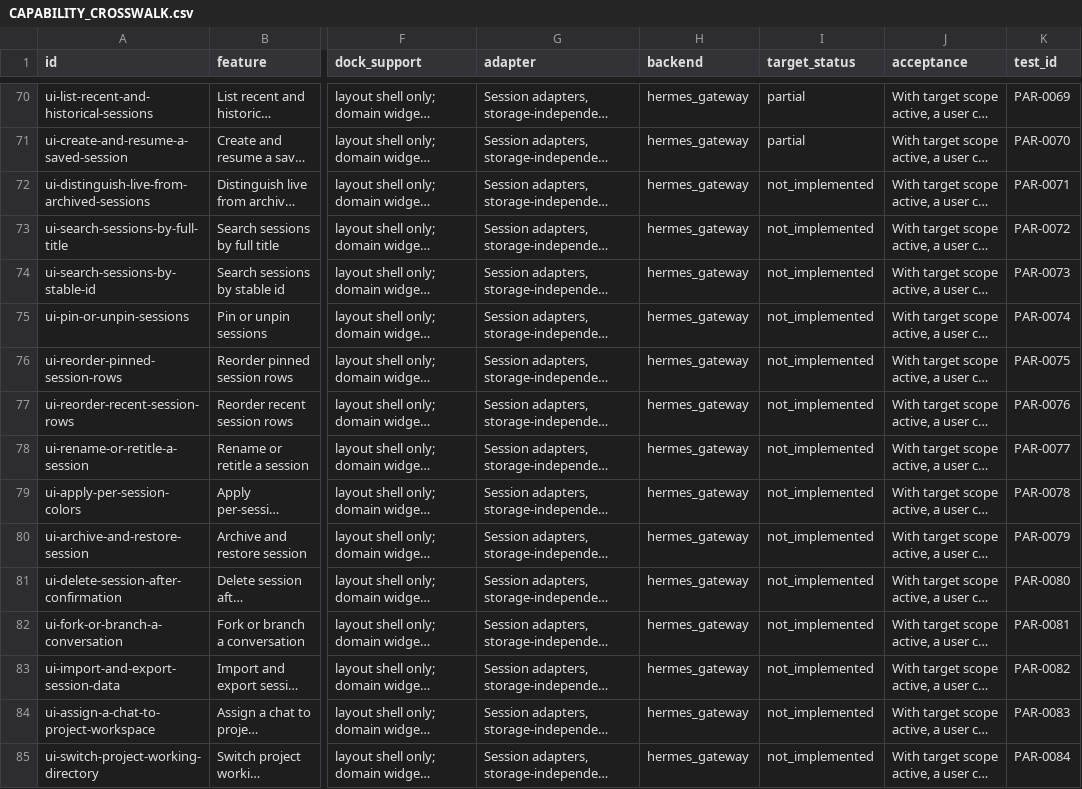
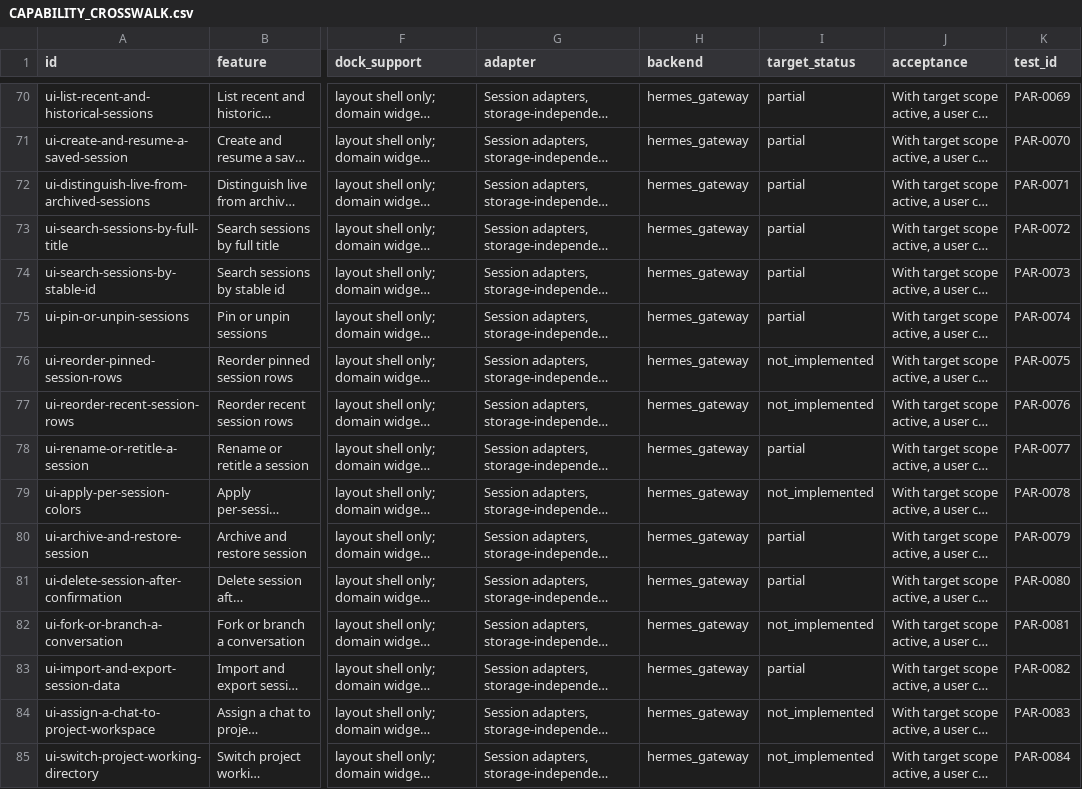
Before and after one commit to robertheadley/Doofus-Dock-Hermes, a CSV file: docs/reference/Hermes_DoofusDock_Rust_Parity_2026-11-12/maps/CAPABILITY_CROSSWALK.csv, drawn as a sheet; only a part is shown, gaps mark what is left out; long unchanged cells end in …; the diff names each change by its address in the sheet, - before the commit and + after, or states it on an @@ line.

```diff
--- a/docs/reference/Hermes_DoofusDock_Rust_Parity_2026-11-12/maps/CAPABILITY_CROSSWALK.csv
+++ b/docs/reference/Hermes_DoofusDock_Rust_Parity_2026-11-12/maps/CAPABILITY_CROSSWALK.csv
-I72:I75 (target_status): not_implemented
+I72:I75 (target_status): partial
-I78 (target_status): not_implemented
+I78 (target_status): partial
-I80:I81 (target_status): not_implemented
+I80:I81 (target_status): partial
-I83 (target_status): not_implemented
+I83 (target_status): partial
```
Also changed, not shown: apps/hermes-native/docs/status/CHAT_TOOL_PROGRESS.csv, apps/hermes-native/docs/status/IMPLEMENTATION_PROGRESS.csv, 21 other files.
